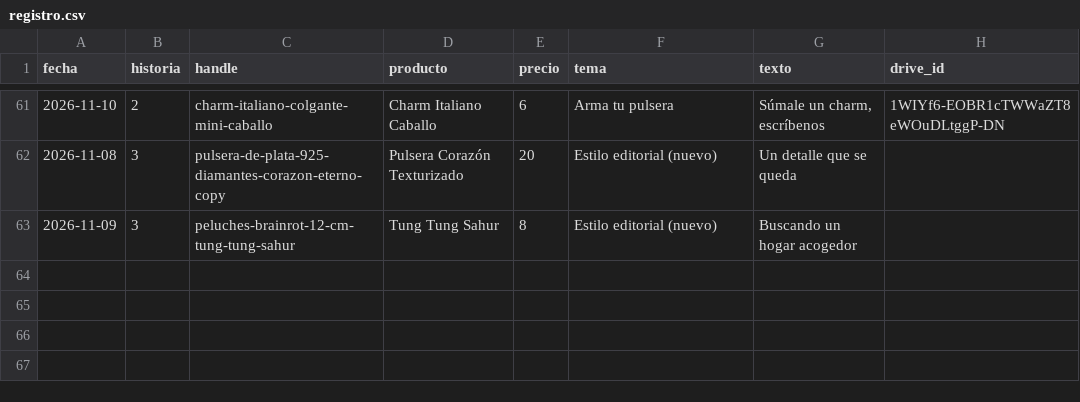
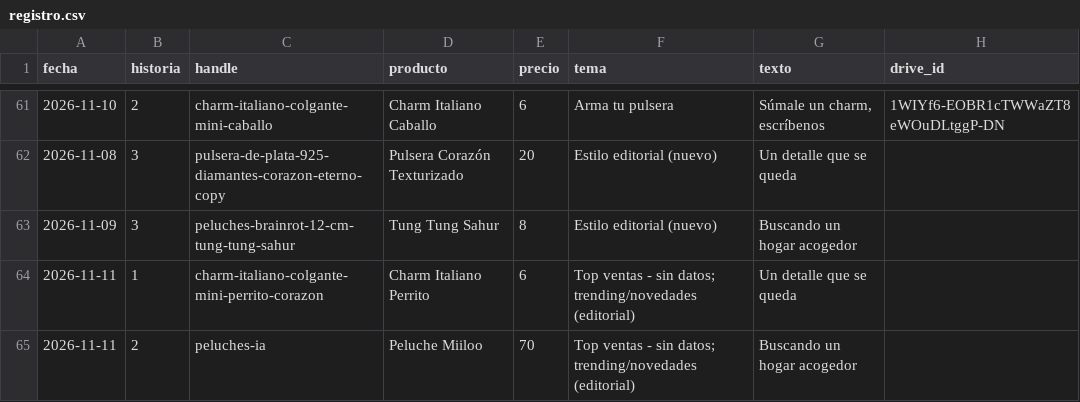
Before and after one commit to ddonoso1992-eng/Kimo-historias, a CSV file: registro.csv, drawn as a sheet; only a part is shown, gaps mark what is left out.

```diff
--- a/registro.csv
+++ b/registro.csv
@@ -63 +63,3 @@ fecha,historia,handle,producto,precio,tema,texto,drive_id
 2026-11-09,3,peluches-brainrot-12-cm-tung-tung-sahur,Tung Tung Sahur,8,Estilo editorial (nuevo),Buscando un hogar acogedor,
+2026-11-11,1,charm-italiano-colgante-mini-perrito-corazon,Charm Italiano Perrito,6,Top ventas - sin datos; trending/novedades (editorial),Un detalle que se queda,
+2026-11-11,2,peluches-ia,Peluche Miiloo,70,Top ventas - sin datos; trending/novedades (editorial),Buscando un hogar acogedor,
```
Also changed, not shown: 5 other files.
